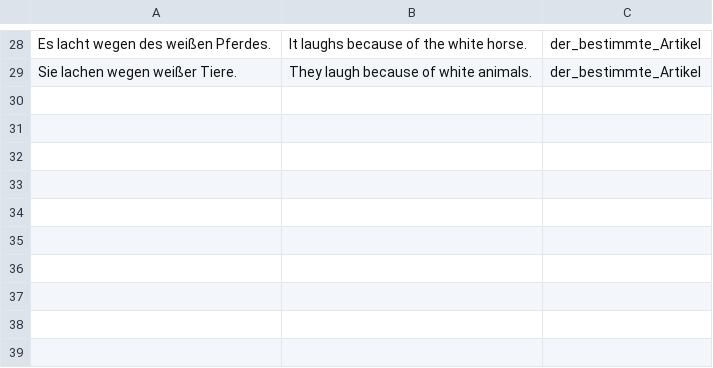
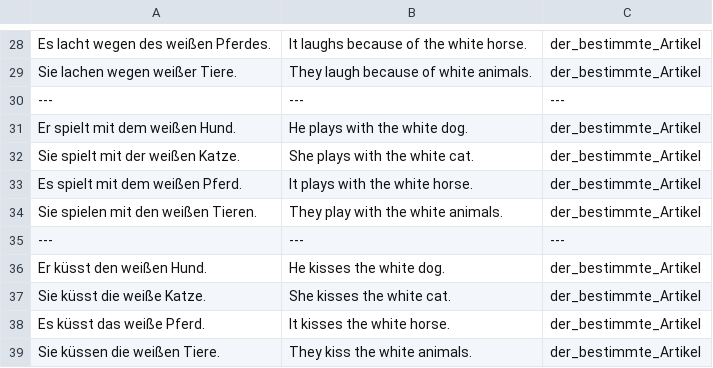
Before and after one commit to cohadar/language-analysis, a TSV file: german_analysis/gramatika/određeni_član.tsv, drawn as a sheet; only a part is shown, gaps mark what is left out.

Commit message:
meh

```diff
--- a/german_analysis/gramatika/određeni_član.tsv
+++ b/german_analysis/gramatika/određeni_član.tsv
@@ -29 +29,11 @@ Es lacht wegen des weißen Pferdes.	It laughs because of the white horse.	der_be
 Sie lachen wegen weißer Tiere.	They laugh because of white animals.	der_bestimmte_Artikel
+---	---	---
+Er spielt mit dem weißen Hund.	He plays with the white dog.	der_bestimmte_Artikel
+Sie spielt mit der weißen Katze.	She plays with the white cat.	der_bestimmte_Artikel
+Es spielt mit dem weißen Pferd.	It plays with the white horse.	der_bestimmte_Artikel
+Sie spielen mit den weißen Tieren.	They play with the white animals.	der_bestimmte_Artikel
+---	---	---
+Er küsst den weißen Hund.	He kisses the white dog.	der_bestimmte_Artikel
+Sie küsst die weiße Katze.	She kisses the white cat.	der_bestimmte_Artikel
+Es küsst das weiße Pferd.	It kisses the white horse.	der_bestimmte_Artikel
+Sie küssen die weißen Tiere.	They kiss the white animals.	der_bestimmte_Artikel
```
